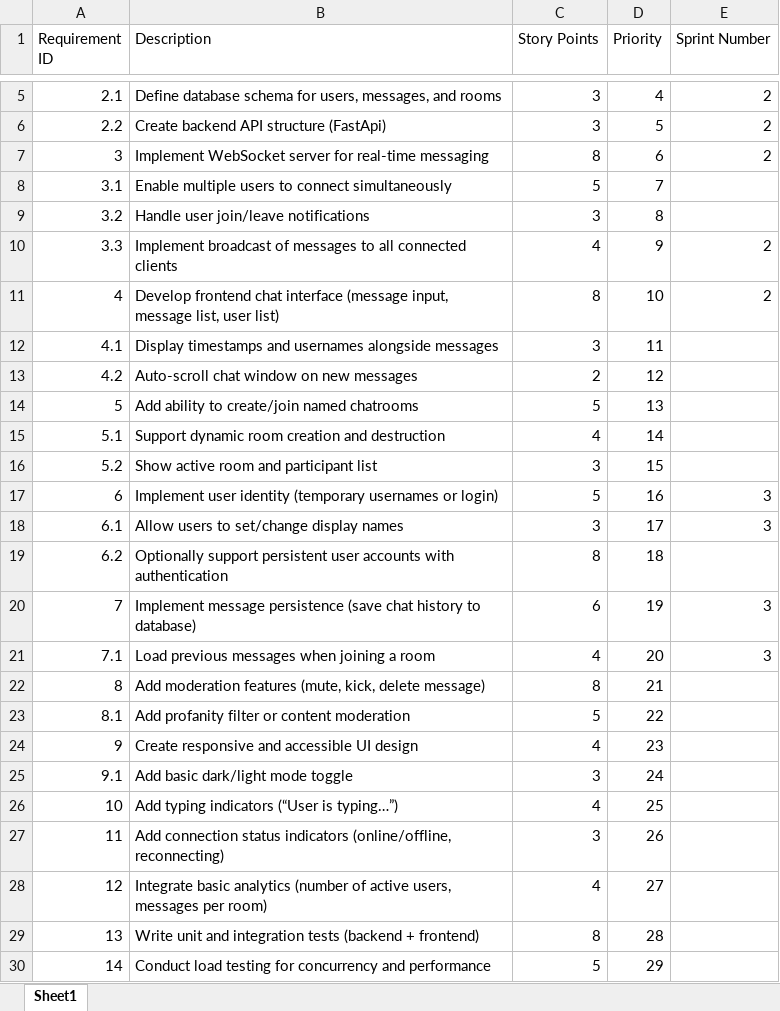
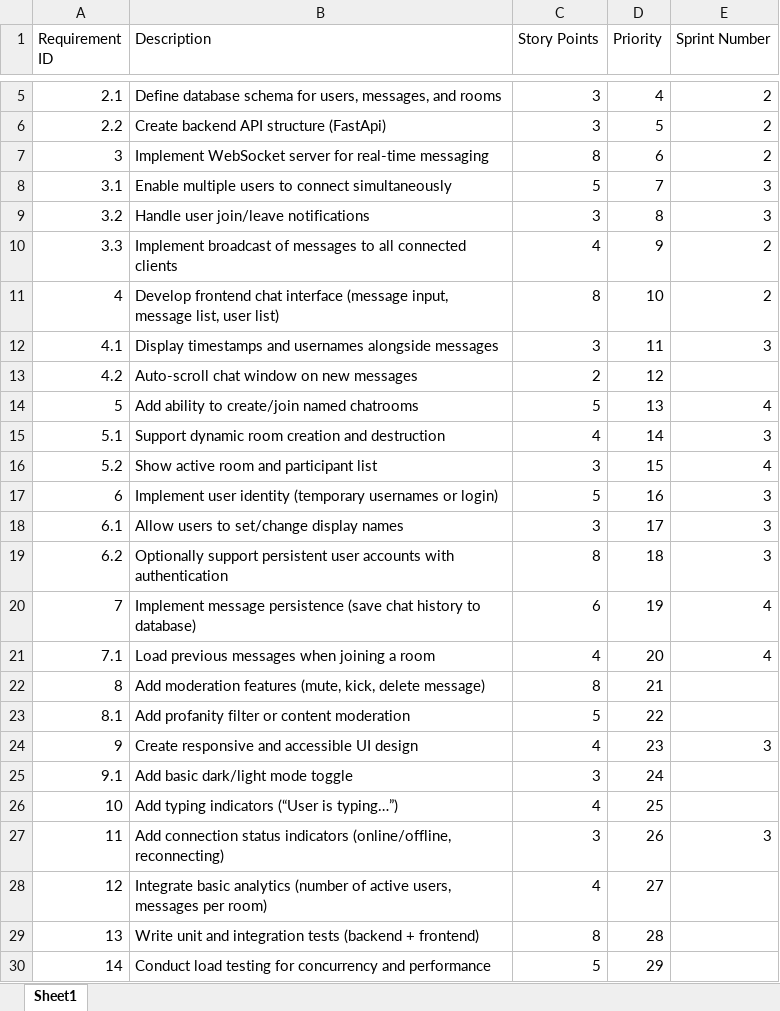
Before and after one commit to nfahmad/eecs581_project3, an Excel workbook: docs/EECS 581 - Project 3 (Requirements).xlsx, sheet Sheet1, drawn as a sheet; only a part is shown, gaps mark what is left out; values as stored, in another font and other column widths than the file's, no borders; charts and pictures and table styles not drawn; the diff names each change by its address in the sheet, - before the commit and + after, or states it on an @@ line.

Commit message:
updated requirements spreadsheet and added sprint 4 artifacts

```diff
--- a/docs/EECS 581 - Project 3 (Requirements).xlsx (sheet Sheet1)
+++ b/docs/EECS 581 - Project 3 (Requirements).xlsx (sheet Sheet1)
-E8:E9 (Sprint Number): (empty)
+E8:E9 (Sprint Number): 3
-E12 (Sprint Number): (empty)
+E12 (Sprint Number): 3
-E14 (Sprint Number): (empty)
+E14 (Sprint Number): 4
-E15 (Sprint Number): (empty)
+E15 (Sprint Number): 3
-E16 (Sprint Number): (empty)
+E16 (Sprint Number): 4
-E19 (Sprint Number): (empty)
+E19 (Sprint Number): 3
-E20:E21 (Sprint Number): 3
+E20:E21 (Sprint Number): 4
-E24 (Sprint Number): (empty)
+E24 (Sprint Number): 3
-E27 (Sprint Number): (empty)
+E27 (Sprint Number): 3
```
Also changed, not shown: 1 other file.
